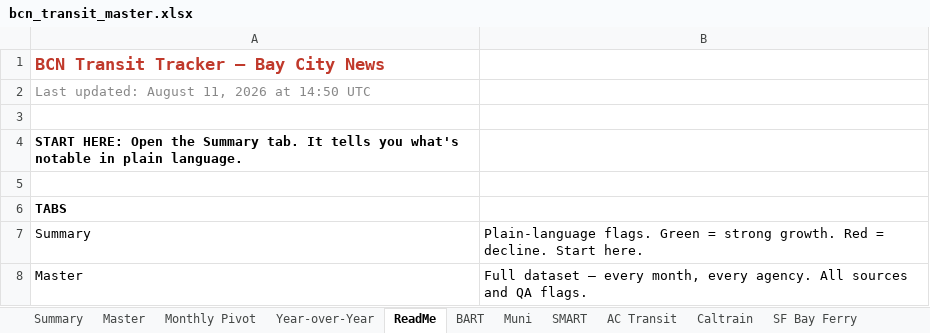
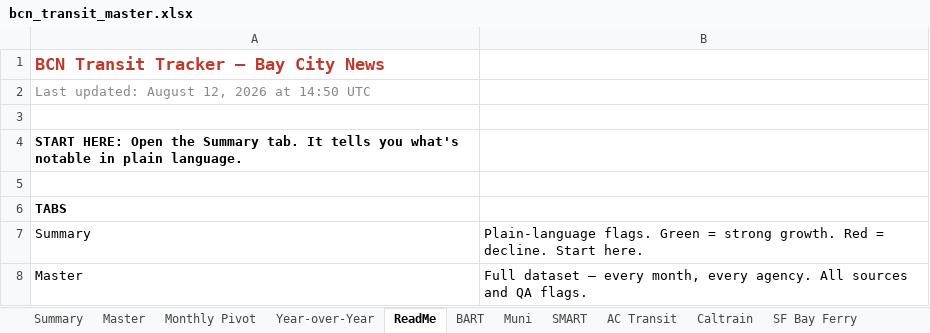
Before and after one commit to alariosjx/bcn-transit-tracker, an Excel workbook: data/public/bcn_transit_master.xlsx, sheet ReadMe, drawn as a sheet; only a part is shown; values as stored, in another font and other column widths than the file's, no borders; the diff names each change by its address in the sheet, - before the commit and + after, or states it on an @@ line.

```diff
--- a/data/public/bcn_transit_master.xlsx (sheet ReadMe)
+++ b/data/public/bcn_transit_master.xlsx (sheet ReadMe)
-A2: Last updated: August 11, 2026 at 14:50 UTC
+A2: Last updated: August 12, 2026 at 14:50 UTC
```
Also changed, not shown: sheet Master, 27 other files.
